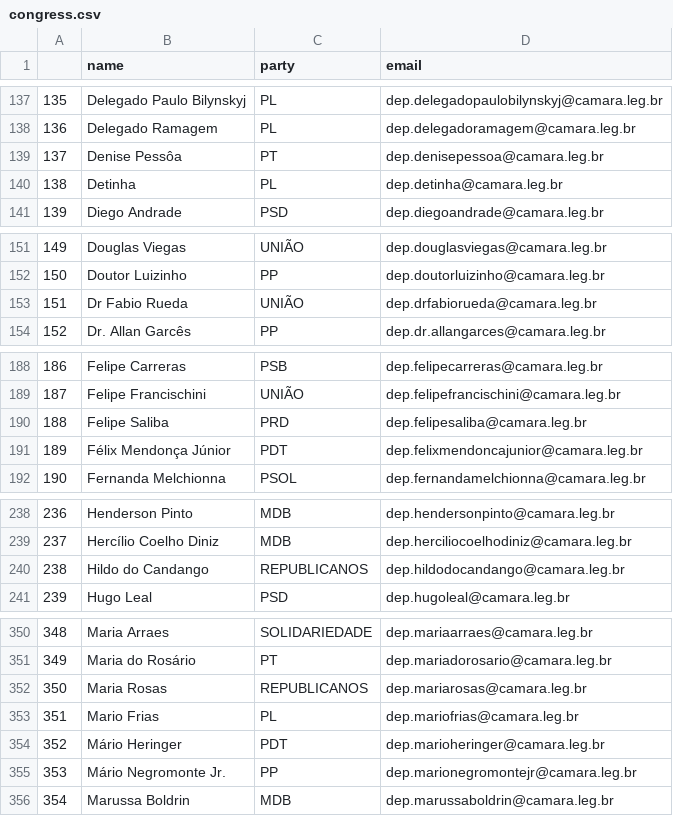
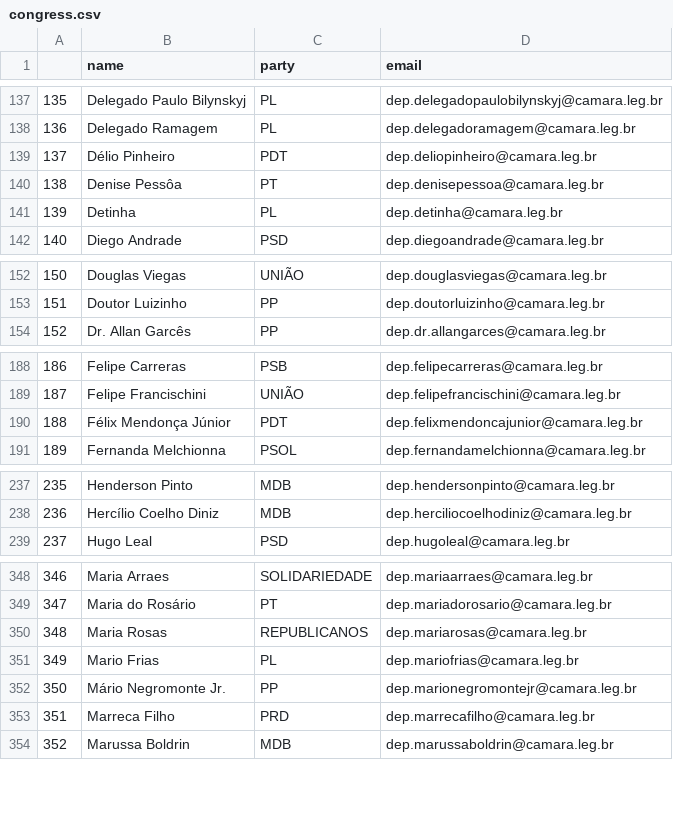
Before and after one commit to 7onn/politicians-contacts, a CSV file: congress.csv, drawn as a sheet; only a part is shown, gaps mark what is left out; removed rows and columns are numbered as before the commit, all else as after; the diff covers the shown part only; the diff names each change by its address in the sheet, - before the commit and + after, or states it on an @@ line.

Commit message:
Update politicians contact list

```diff
--- a/congress.csv
+++ b/congress.csv
+row 139: 137 | Délio Pinheiro | PDT | dep.deliopinheiro@camara.leg.br
@@ column A renumbered from row 140 down @@
-row 153: 151 | Dr Fabio Rueda | UNIÃO | dep.drfabiorueda@camara.leg.br
-row 190: 188 | Felipe Saliba | PRD | dep.felipesaliba@camara.leg.br
-row 240: 238 | Hildo do Candango | REPUBLICANOS | dep.hildodocandango@camara.leg.br
-row 354: 352 | Mário Heringer | PDT | dep.marioheringer@camara.leg.br
+row 353: 351 | Marreca Filho | PRD | dep.marrecafilho@camara.leg.br
```
Also changed, not shown: 2 removed rows elsewhere in this file, senate.csv.
